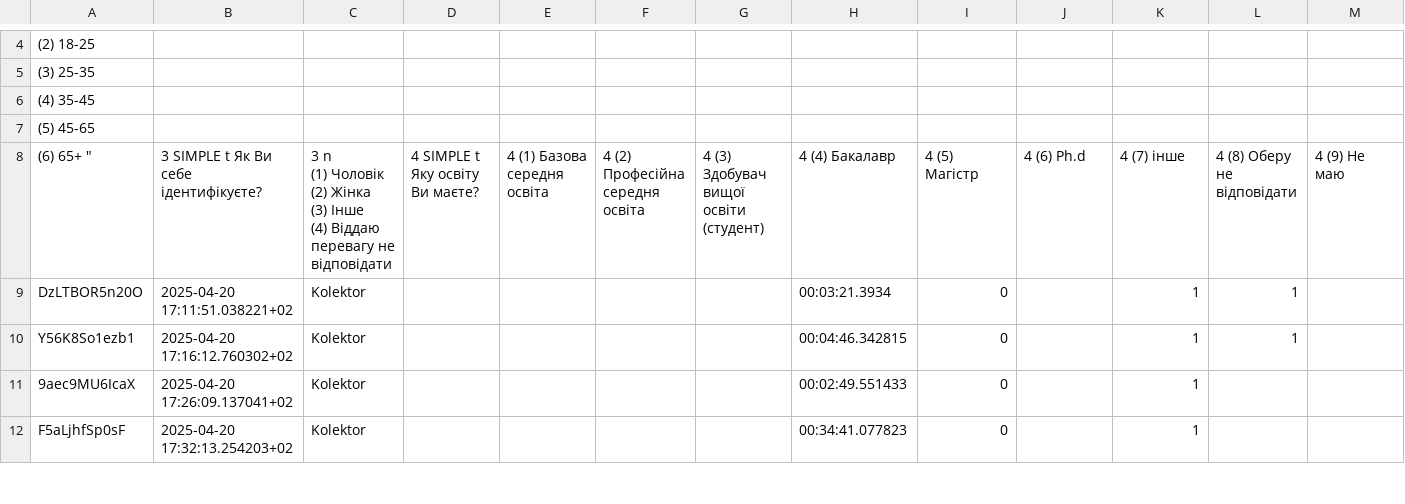
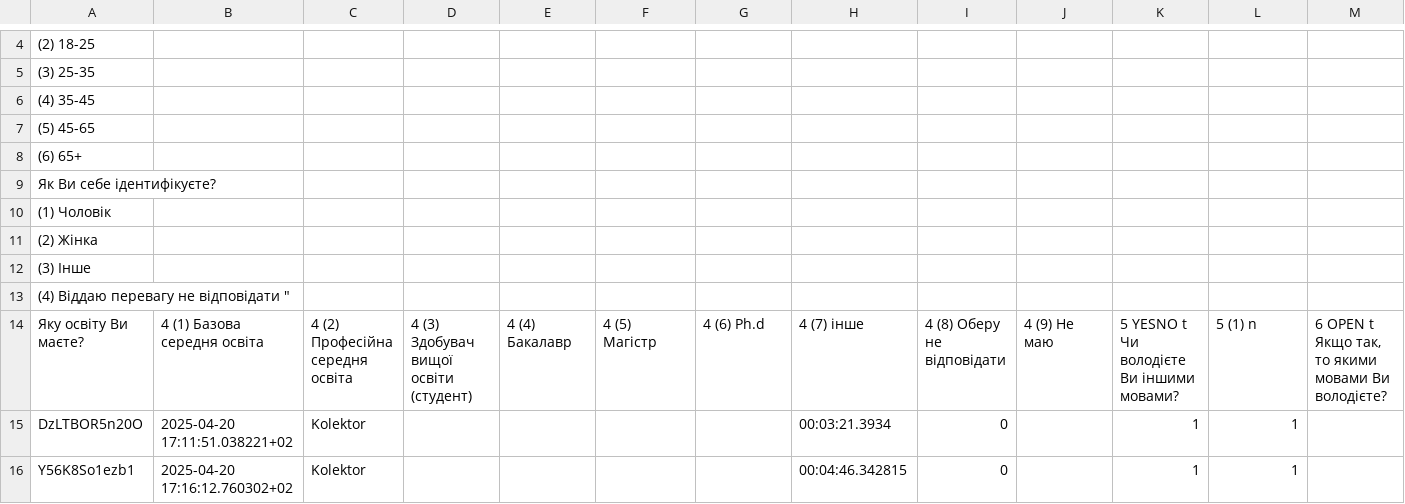
Before and after one commit to MykolaBabenkoU/Sociolinguistic.project, a CSV file: Results.csv, drawn as a sheet; only a part is shown, gaps mark what is left out; the shorter side is filled out with more unchanged rows; removed rows and columns are numbered as before the commit, all else as after; rows hold the shown columns only; ↵ is a line break in a cell; the diff names each change by its address in the sheet, - before the commit and + after, or states it on an @@ line.

Commit message:
Update Results.csv

```diff
--- a/Results.csv
+++ b/Results.csv
-row 8: (6) 65+ " | 3 SIMPLE t Як Ви себе ідентифікуєте? | 3 n ↵ (1) Чоловік ↵ (2) Жінка ↵ (3) Інше ↵ (4) Віддаю перевагу не відповідати | 4 SIMPLE t Яку освіту Ви маєте? | 4 (1) Базова середня освіта | 4 (2) Професійна середня освіта | 4 (3) Здобувач вищої освіти (студент) | 4 (4) Бакалавр | 4 (5) Магістр | 4 (6) Ph.d | 4 (7) інше | 4 (8) Оберу не відповідати | 4 (9) Не маю
+row 8: (6) 65+
+row 9: Як Ви себе ідентифікуєте?
+row 10: (1) Чоловік
+row 11: (2) Жінка
+row 12: (3) Інше
+row 13: (4) Віддаю перевагу не відповідати "
+row 14: Яку освіту Ви маєте? | 4 (1) Базова середня освіта | 4 (2) Професійна середня освіта | 4 (3) Здобувач вищої освіти (студент) | 4 (4) Бакалавр | 4 (5) Магістр | 4 (6) Ph.d | 4 (7) інше | 4 (8) Оберу не відповідати | 4 (9) Не маю | 5 YESNO t Чи володієте Ви іншими мовами? | 5 (1) n | 6 OPEN t Якщо так, то якими мовами Ви володієте?
```
